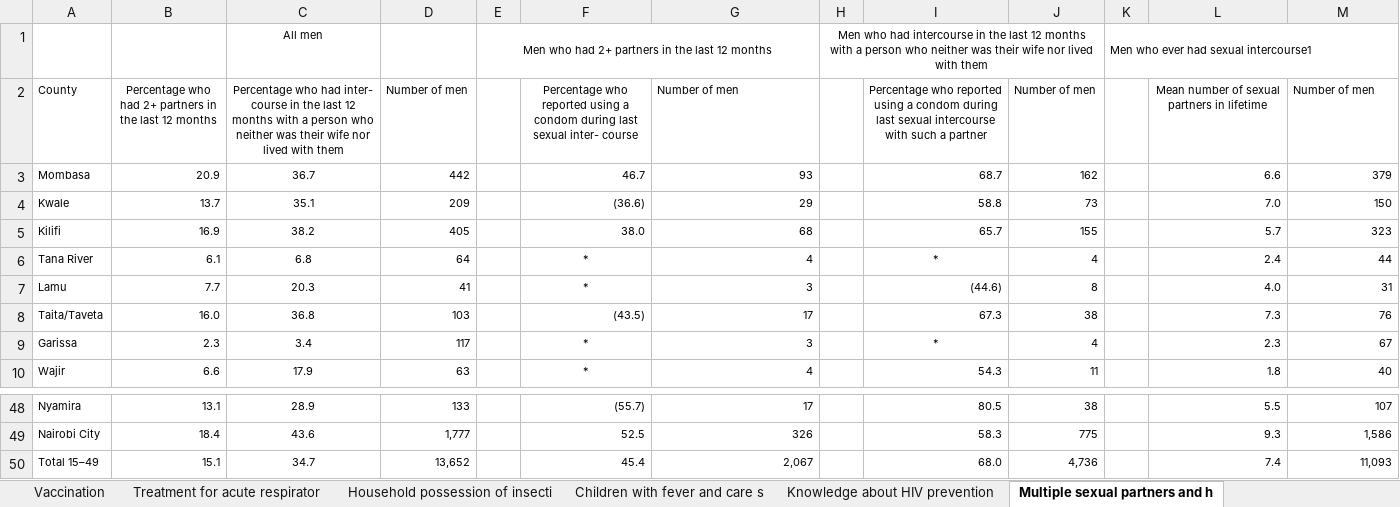
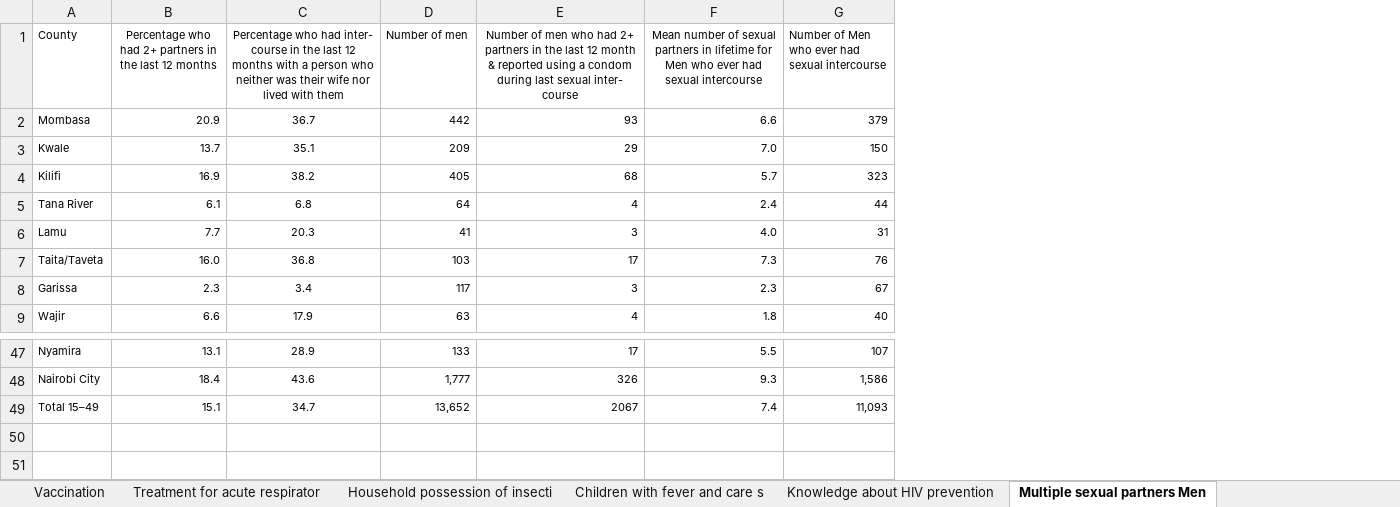
Before and after one commit to ChepkiruiTonui/Health-Demographic-Report, an Excel workbook: Health & Demographic Data.xlsx, sheet Multiple sexual partners Men, drawn as a sheet; only a part is shown, gaps mark what is left out; values as stored, in another font and other column widths than the file's, no borders; removed rows and columns are numbered as before the commit, all else as after; the diff names each change by its address in the sheet, - before the commit and + after, or states it on an @@ line.

```diff
--- a/Health & Demographic Data.xlsx (sheet Multiple sexual partners Men)
+++ b/Health & Demographic Data.xlsx (sheet Multiple sexual partners Men)
-sheet tab: Multiple sexual partners and h
+sheet tab: Multiple sexual partners Men
-column E, empty
-column F, rows 2-10: Percentage who reported using a condom during last sexual inter- course | 46.7 | (36.6) | 38.0 | * | * | (43.5) | * | *; rows 48-50: (55.7) | 52.5 | 45.4
-column H, empty
-column I, rows 2-10: Percentage who reported using a condom during last sexual intercourse with such a partner | 68.7 | 58.8 | 65.7 | * | (44.6) | 67.3 | * | 54.3; rows 48-50: 80.5 | 58.3 | 68.0
-column J (Number of men), rows 3-10: 162 | 73 | 155 | 4 | 8 | 38 | 4 | 11; rows 48-50: 38 | 775 | 4,736
-column K, empty
-row 1:  |  | All men |  | Men who had 2+ partners in the last 12 months |  |  | Men who had intercourse in the last 12 months with a person who neither was their wife nor lived with them |  |  | Men who ever had sexual intercourse1
-E1: …of men
+E1: …of men who had 2+ partners in the last 12 month & reported using a condom during last sexual inter- course
-E1 alignment: left
+E1 alignment: center
-F1: …in lifetime
+F1: …in lifetime for Men who ever had sexual intercourse
-G1: Number of men
+G1: Number of Men who ever had sexual intercourse
-E49: 2,067
+E49: 2067
```
Also changed, not shown: sheet Contraception Use, sheet Muiltiple sexual partners Women, sheet Knowledge about HIV prevention, sheet House ownership and documentati, sheet % Distribution Demographic, sheet Physical Violence, 5 more sheets, other sheet tabs.
